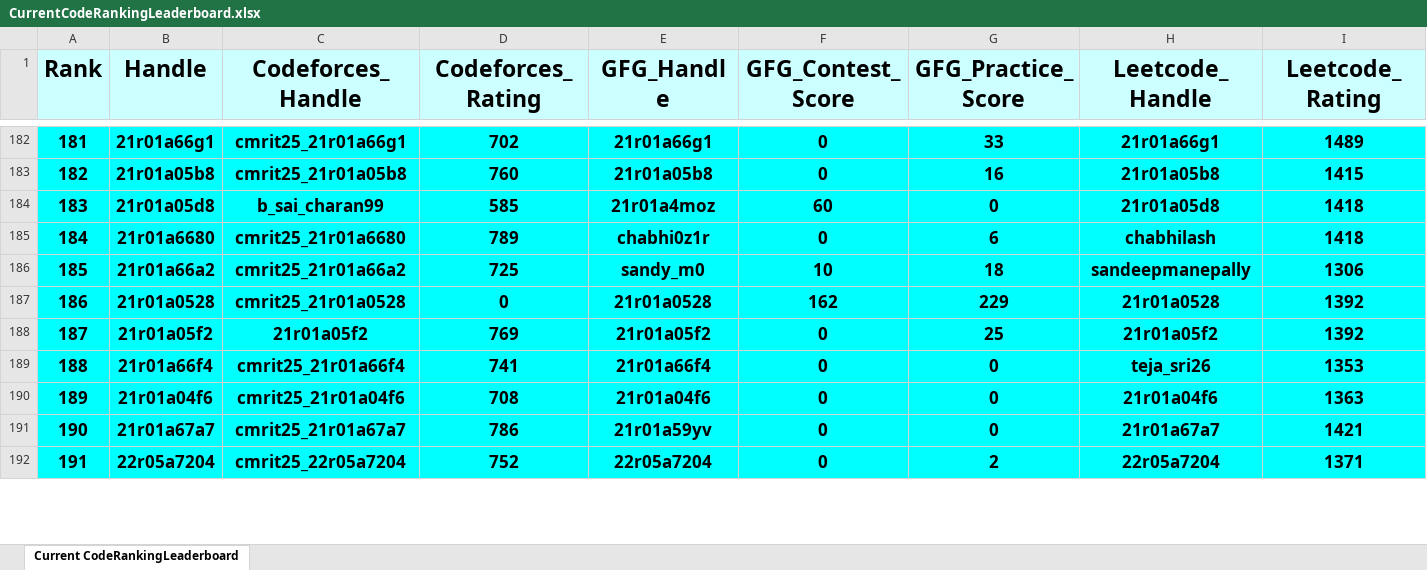
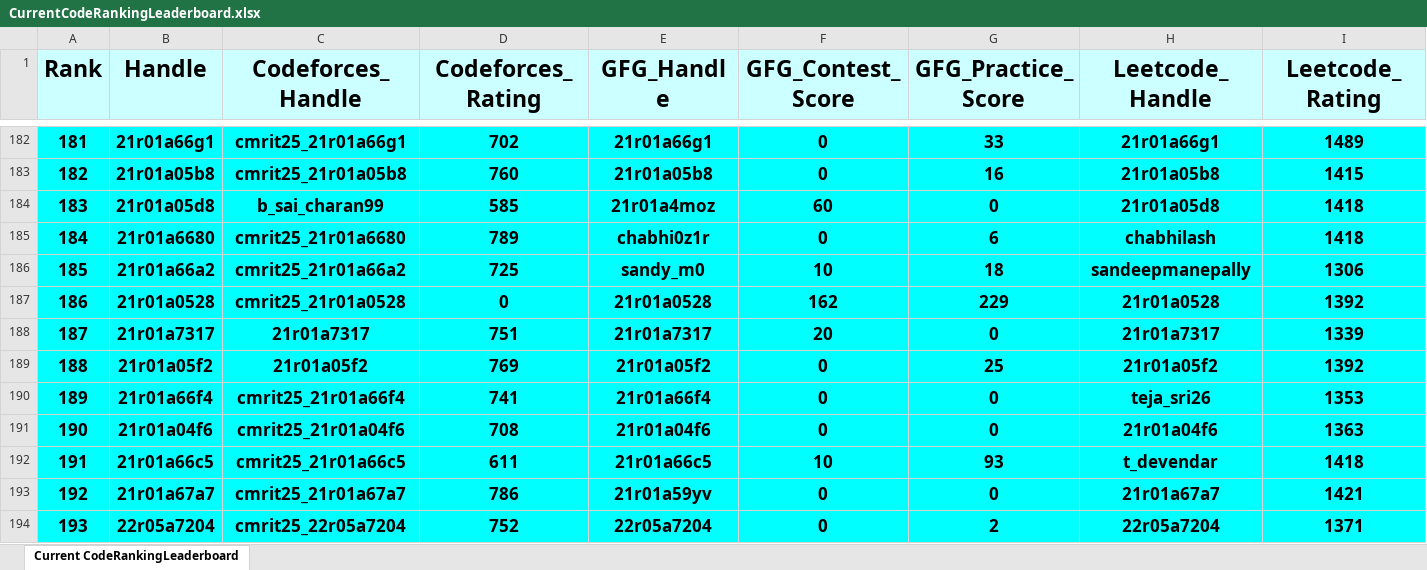
Before and after one commit to dog-broad/CodeRankingLeaderboardCLI, an Excel workbook: LeaderboardsStorage/CurrentCodeRankingLeaderboard.xlsx, sheet Current CodeRankingLeaderboard, drawn as a sheet; only a part is shown, gaps mark what is left out; values as stored, in another font and other column widths than the file's, no borders; addresses are those after the commit; rows hold the shown columns only; the diff covers the shown part only; the diff names each change by its address in the sheet, - before the commit and + after, or states it on an @@ line.

```diff
--- a/LeaderboardsStorage/CurrentCodeRankingLeaderboard.xlsx (sheet Current CodeRankingLeaderboard)
+++ b/LeaderboardsStorage/CurrentCodeRankingLeaderboard.xlsx (sheet Current CodeRankingLeaderboard)
+row 188: 187 | 21r01a7317 | 21r01a7317 | 751 | 21r01a7317 | 20 | 0 | 21r01a7317 | 1339
@@ column A (Rank) renumbered between rows 189 and 931 @@
+row 192: 191 | 21r01a66c5 | cmrit25_21r01a66c5 | 611 | 21r01a66c5 | 10 | 93 | t_devendar | 1418
```
Also changed, not shown: 6 added rows and 8 removed rows elsewhere in this sheet, 1 other file.
